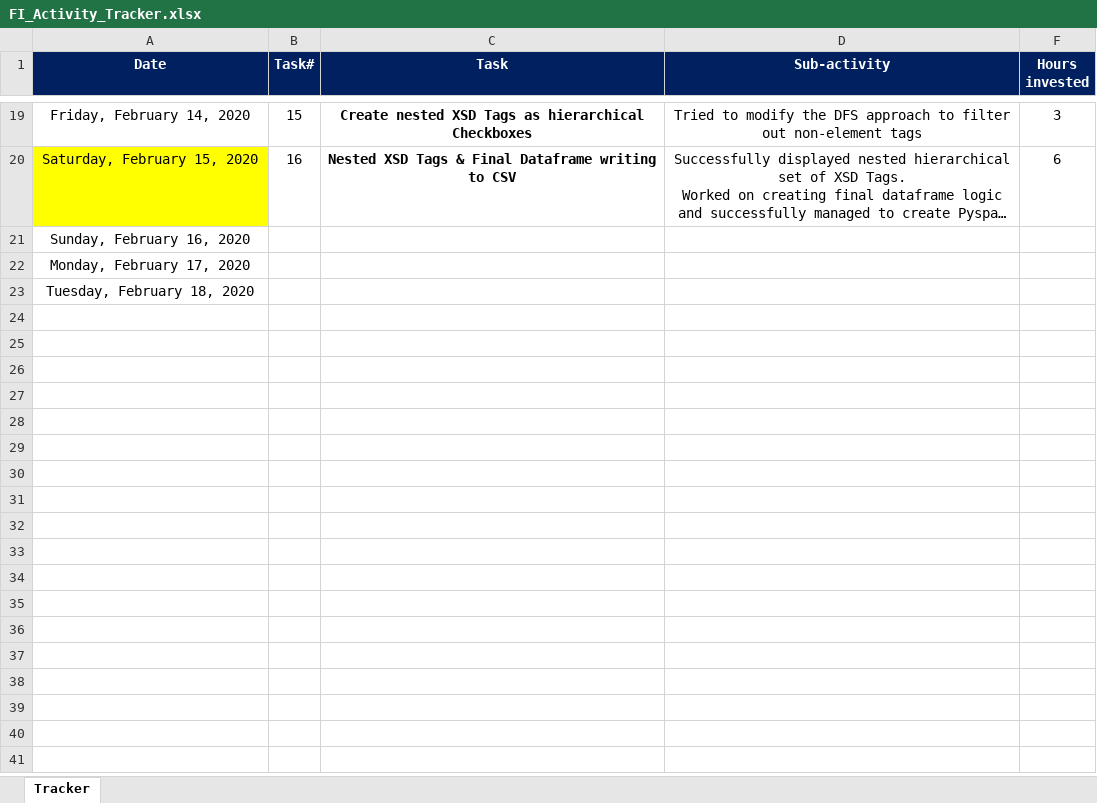
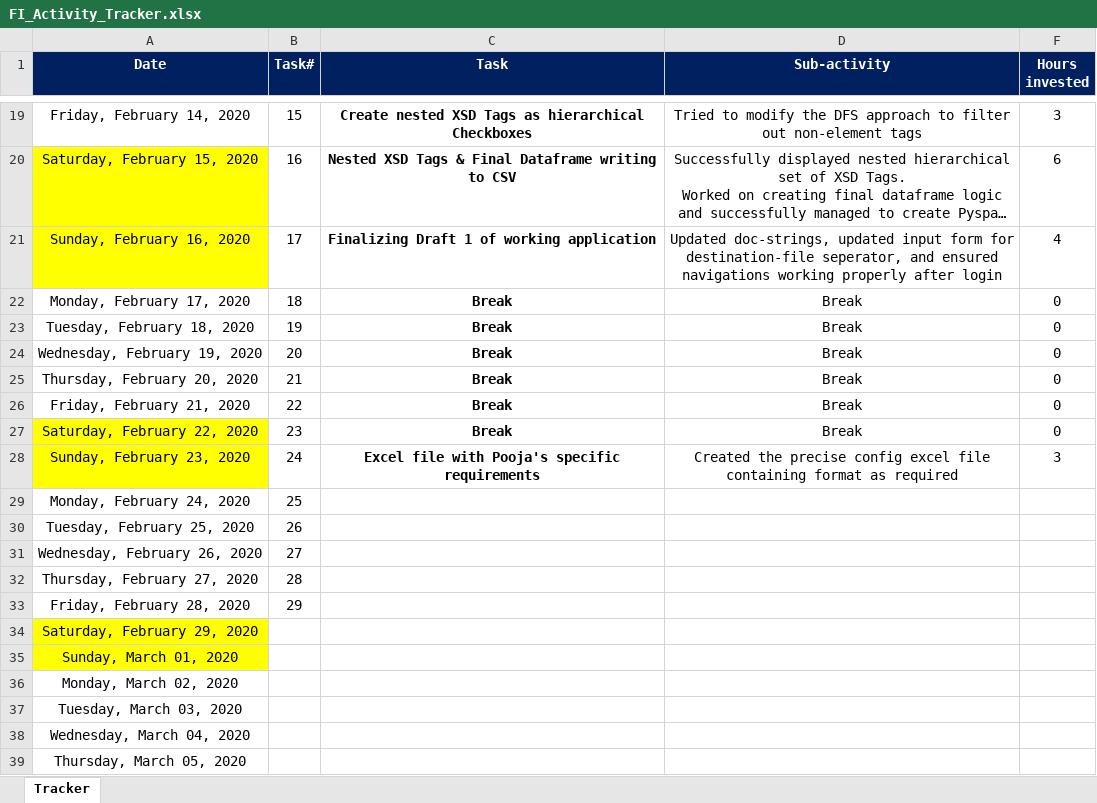
Before and after one commit to vikrantdeshpande09876/XML_to_CSV_Rep, an Excel workbook: Application Metadata/FI_Activity_Tracker.xlsx, sheet Tracker, drawn as a sheet; only a part is shown, gaps mark what is left out; long unchanged cells end in …; values as stored, in another font and other column widths than the file's, no borders; the diff covers the shown part only; the diff names each change by its address in the sheet, - before the commit and + after, or states it on an @@ line.

Commit message:
Working Backend-functionality Draft-I Feb 28th 2020

```diff
--- a/Application Metadata/FI_Activity_Tracker.xlsx (sheet Tracker)
+++ b/Application Metadata/FI_Activity_Tracker.xlsx (sheet Tracker)
-A21 fill: none
+A21 fill: #FFFF00
-B21 (Task#): (empty)
+B21 (Task#): 17
-C21 (Task): (empty)
+C21 (Task): Finalizing Draft 1 of working application
-D21 (Sub-activity): (empty)
+D21 (Sub-activity): Updated doc-strings, updated input form for destination-file seperator, and ensured navigations working properly after login
-F21 (Hours invested): (empty)
+F21 (Hours invested): 4
-B22 (Task#): (empty)
+B22 (Task#): 18
-C22:C23 (Task): (empty)
+C22:C23 (Task): Break
-D22:D23 (Sub-activity): (empty)
+D22:D23 (Sub-activity): Break
-F22:F23 (Hours invested): (empty)
+F22:F23 (Hours invested): 0
-B23 (Task#): (empty)
+B23 (Task#): 19
+row 24: Wednesday, February 19, 2020 | 20 | Break | Break | 0
+row 25: Thursday, February 20, 2020 | 21 | Break | Break | 0
+row 26: Friday, February 21, 2020 | 22 | Break | Break | 0
+row 27: Saturday, February 22, 2020 | 23 | Break | Break | 0
+row 28: Sunday, February 23, 2020 | 24 | Excel file with Pooja's specific requirements | Created the precise config excel file containing format as required | 3
+row 29: Monday, February 24, 2020 | 25
+row 30: Tuesday, February 25, 2020 | 26
+row 31: Wednesday, February 26, 2020 | 27
+row 32: Thursday, February 27, 2020 | 28
+row 33: Friday, February 28, 2020 | 29
+row 34: Saturday, February 29, 2020
+row 35: Sunday, March 01, 2020
+row 36: Monday, March 02, 2020
+row 37: Tuesday, March 03, 2020
+row 38: Wednesday, March 04, 2020
+row 39: Thursday, March 05, 2020
```
Also changed, not shown: 8 added rows elsewhere in this sheet, 24 other files.
